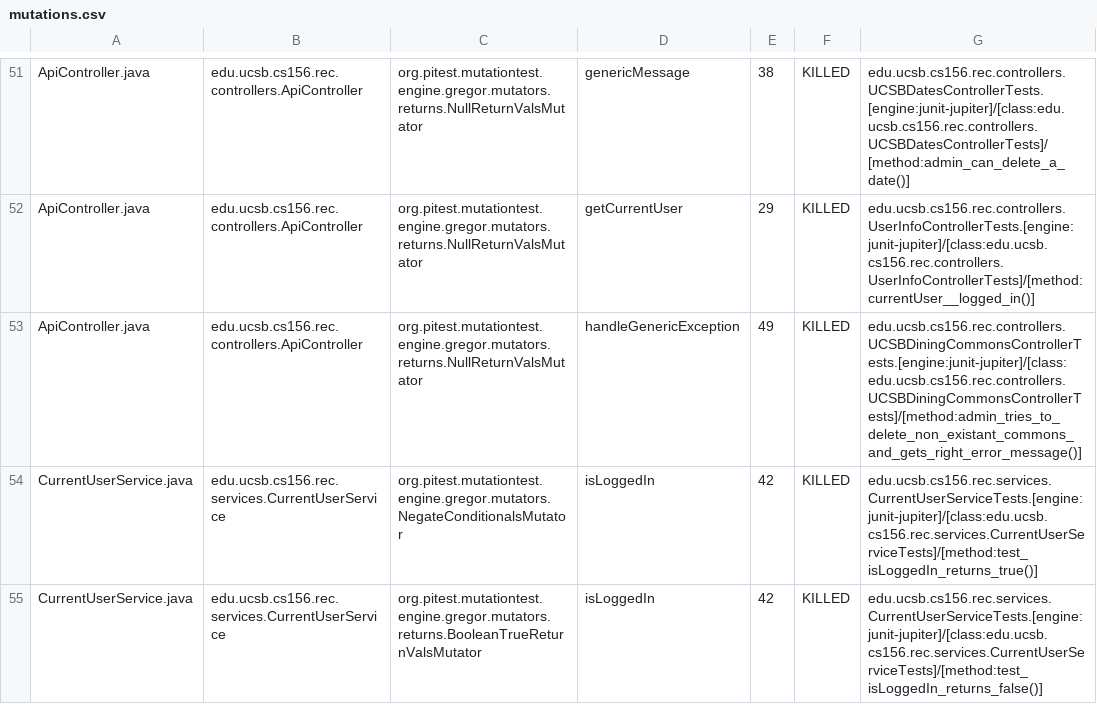
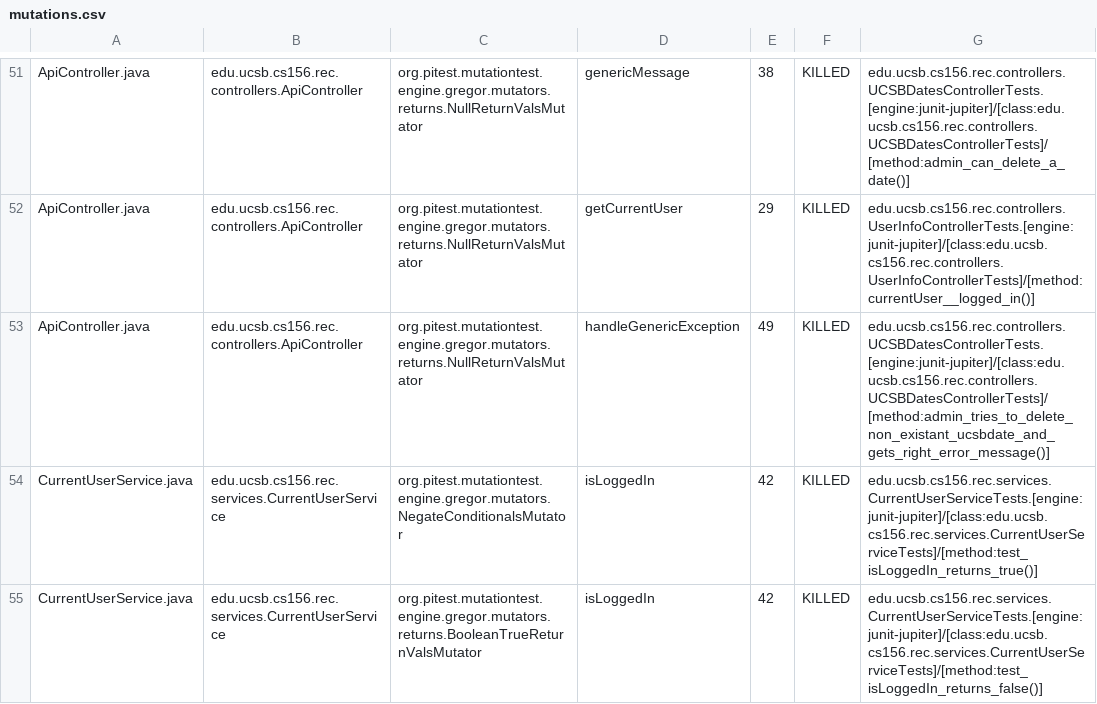
Before and after one commit to ucsb-cs156-f24/proj-rec-f24-05, a CSV file: pitest/mutations.csv, drawn as a sheet; only a part is shown, gaps mark what is left out.

Commit message:
Deploying to gh-pages from @ ucsb-cs156-f24/proj-rec-f24-05@89be8002f660373d5c378b6c1a94e92346d2269e 🚀

```diff
--- a/pitest/mutations.csv
+++ b/pitest/mutations.csv
@@ -52,3 +52,3 @@ ApiController.java,edu.ucsb.cs156.rec.controllers.ApiController,org.pitest.mutat
 ApiController.java,edu.ucsb.cs156.rec.controllers.ApiController,org.pitest.mutationtest.engine.gregor.mutators.returns.NullReturnValsMutator,getCurrentUser,29,KILLED,edu.ucsb.cs156.rec.controllers.UserInfoControllerTests.[engine:junit-jupiter]/[class:edu.ucsb.cs156.rec.controllers.UserInfoControllerTests]/[method:currentUser__logged_in()]
-ApiController.java,edu.ucsb.cs156.rec.controllers.ApiController,org.pitest.mutationtest.engine.gregor.mutators.returns.NullReturnValsMutator,handleGenericException,49,KILLED,edu.ucsb.cs156.rec.controllers.UCSBDiningCommonsControllerTests.[engine:junit-jupiter]/[class:edu.ucsb.cs156.rec.controllers.UCSBDiningCommonsControllerTests]/[method:admin_tries_to_delete_non_existant_commons_and_gets_right_error_message()]
+ApiController.java,edu.ucsb.cs156.rec.controllers.ApiController,org.pitest.mutationtest.engine.gregor.mutators.returns.NullReturnValsMutator,handleGenericException,49,KILLED,edu.ucsb.cs156.rec.controllers.UCSBDatesControllerTests.[engine:junit-jupiter]/[class:edu.ucsb.cs156.rec.controllers.UCSBDatesControllerTests]/[method:admin_tries_to_delete_non_existant_ucsbdate_and_gets_right_error_message()]
 CurrentUserService.java,edu.ucsb.cs156.rec.services.CurrentUserService,org.pitest.mutationtest.engine.gregor.mutators.NegateConditionalsMutator,isLoggedIn,42,KILLED,edu.ucsb.cs156.rec.services.CurrentUserServiceTests.[engine:junit-jupiter]/[class:edu.ucsb.cs156.rec.services.CurrentUserServiceTests]/[method:test_isLoggedIn_returns_true()]
```
Also changed, not shown: 11 other files.
